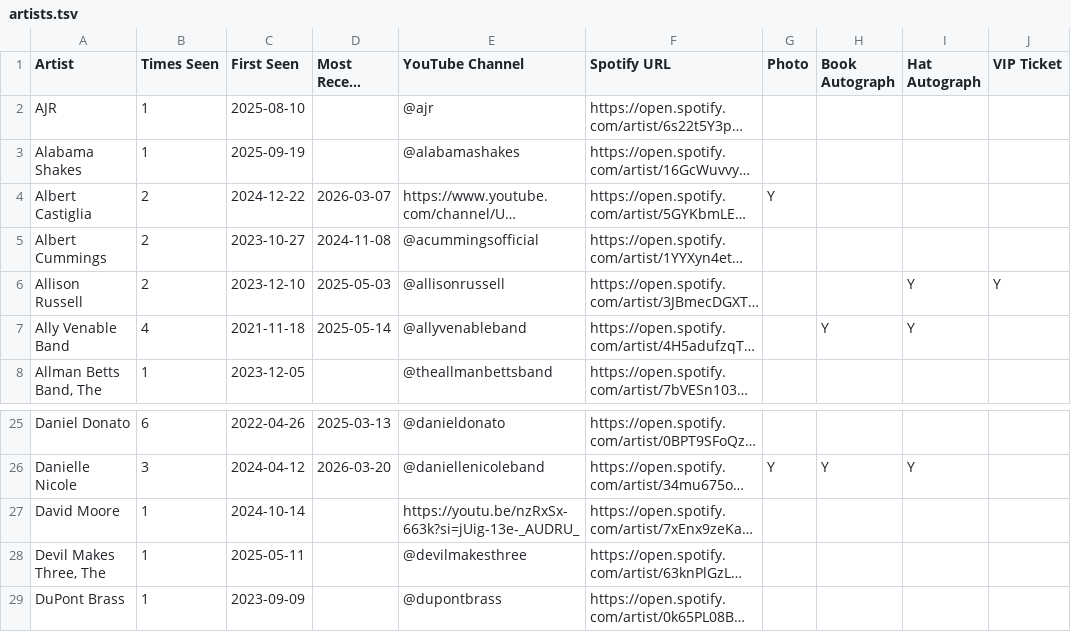
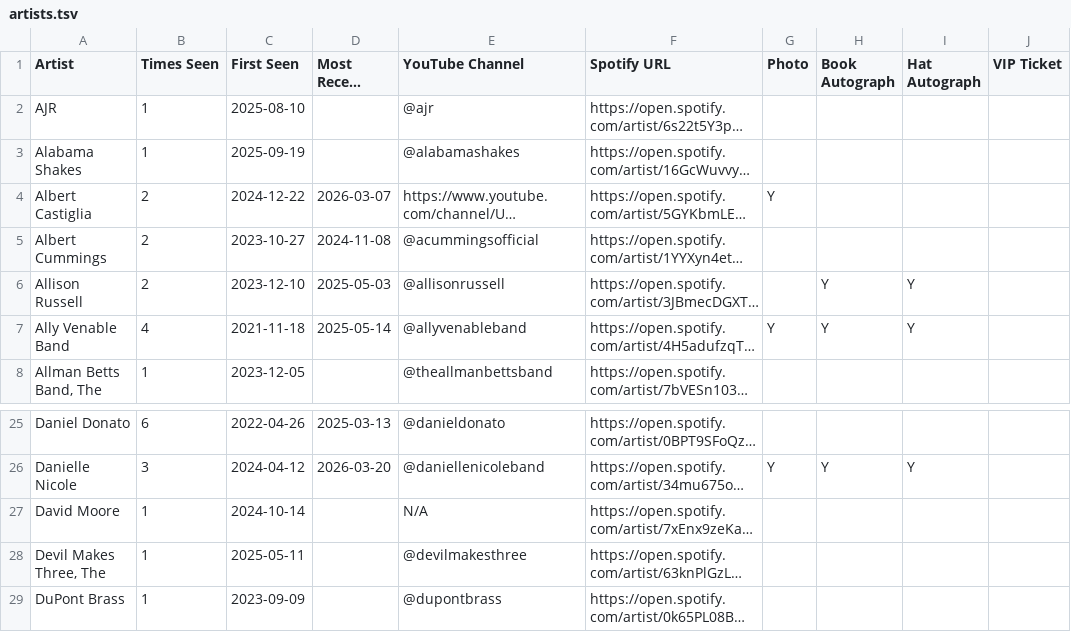
Before and after one commit to dan2bit/songs-for-my-funeral, a TSV file: live-shows/artists.tsv, drawn as a sheet; only a part is shown, gaps mark what is left out; long unchanged cells end in …; the diff names each change by its address in the sheet, - before the commit and + after, or states it on an @@ line.

Commit message:
fix: David Moore YouTube Channel → N/A (bootleg URL removed)

```diff
--- a/live-shows/artists.tsv
+++ b/live-shows/artists.tsv
-H6 (Book Autograph): (empty)
+H6 (Book Autograph): Y
-J6 (VIP Ticket): Y
+J6 (VIP Ticket): (empty)
-G7 (Photo): (empty)
+G7 (Photo): Y
-E27 (YouTube Channel): https://youtu.be/nzRxSx-663k?si=jUig-13e-_AUDRU_
+E27 (YouTube Channel): N/A
```
